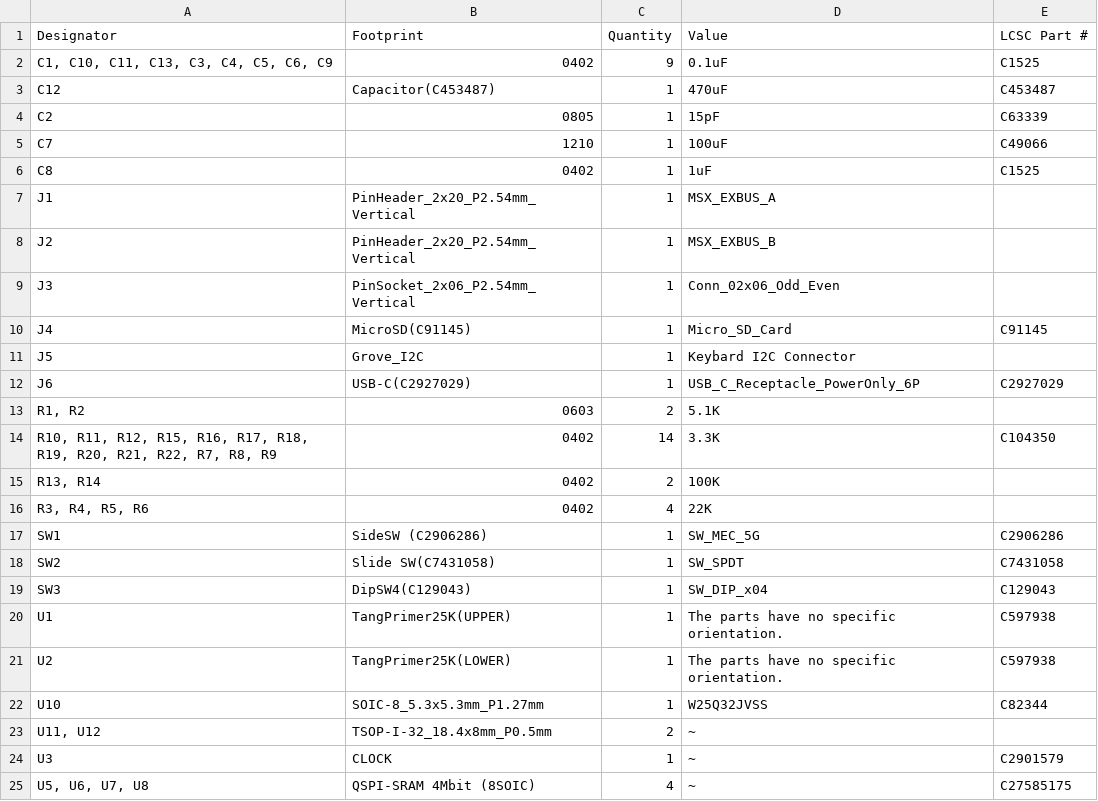
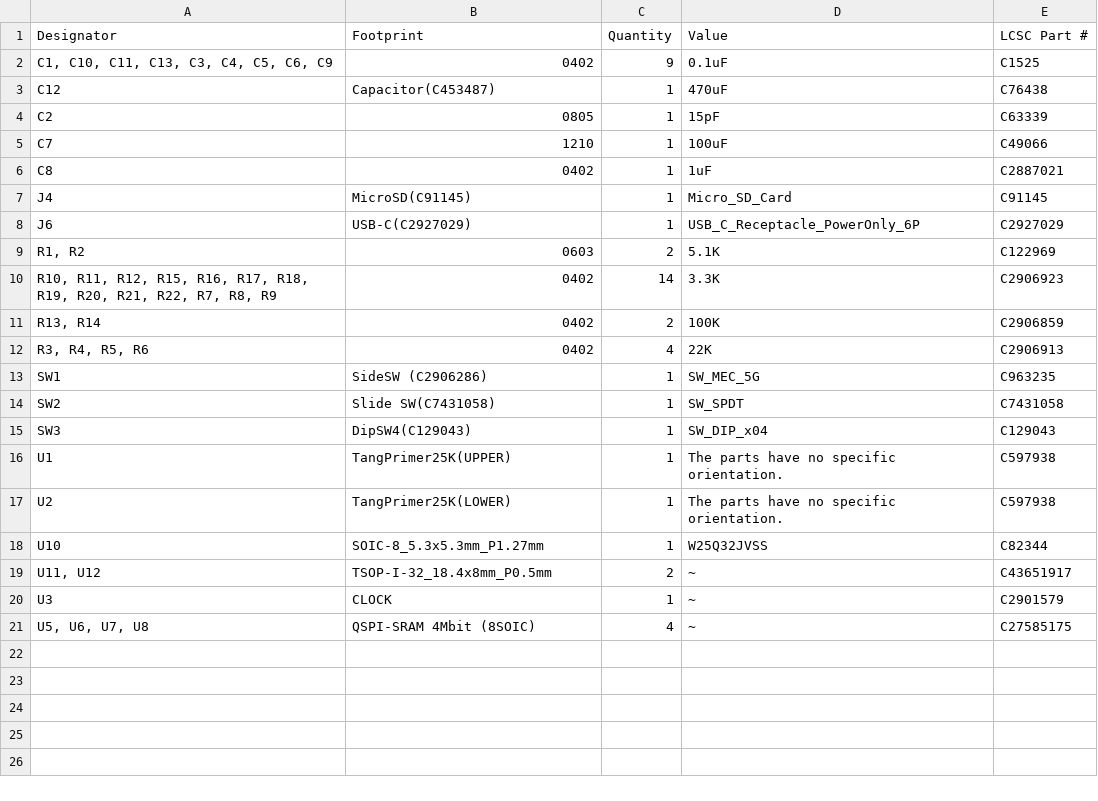
Before and after one commit to PanykSystem/FPGA_MSXtR, a CSV file: pcb/FPGA_MSXtR_Stack_CPU/production/bom.csv, drawn as a sheet.

```diff
--- a/pcb/FPGA_MSXtR_Stack_CPU/production/bom.csv
+++ b/pcb/FPGA_MSXtR_Stack_CPU/production/bom.csv
@@ -2,17 +2,13 @@
 "C1, C10, C11, C13, C3, C4, C5, C6, C9",0402,9,0.1uF,C1525
-C12,Capacitor(C453487),1,470uF,C453487
+C12,Capacitor(C453487),1,470uF,C76438
 C2,0805,1,15pF,C63339
 C7,1210,1,100uF,C49066
-C8,0402,1,1uF,C1525
-J1,PinHeader_2x20_P2.54mm_Vertical,1,MSX_EXBUS_A,
-J2,PinHeader_2x20_P2.54mm_Vertical,1,MSX_EXBUS_B,
-J3,PinSocket_2x06_P2.54mm_Vertical,1,Conn_02x06_Odd_Even,
+C8,0402,1,1uF,C2887021
 J4,MicroSD(C91145),1,Micro_SD_Card,C91145
-J5,Grove_I2C,1,Keybard I2C Connector,
 J6,USB-C(C2927029),1,USB_C_Receptacle_PowerOnly_6P,C2927029
-"R1, R2",0603,2,5.1K,
-"R10, R11, R12, R15, R16, R17, R18, R19, R20, R21, R22, R7, R8, R9",0402,14,3.3K,C104350
-"R13, R14",0402,2,100K,
-"R3, R4, R5, R6",0402,4,22K,
-SW1,SideSW (C2906286),1,SW_MEC_5G,C2906286
+"R1, R2",0603,2,5.1K,C122969
+"R10, R11, R12, R15, R16, R17, R18, R19, R20, R21, R22, R7, R8, R9",0402,14,3.3K,C2906923
+"R13, R14",0402,2,100K,C2906859
+"R3, R4, R5, R6",0402,4,22K,C2906913
+SW1,SideSW (C2906286),1,SW_MEC_5G,C963235
 SW2,Slide SW(C7431058),1,SW_SPDT,C7431058
@@ -22,3 +18,3 @@ U2,TangPrimer25K(LOWER),1,"The parts have no specific orientation.",C597938
 U10,SOIC-8_5.3x5.3mm_P1.27mm,1,W25Q32JVSS,C82344
-"U11, U12",TSOP-I-32_18.4x8mm_P0.5mm,2,~,
+"U11, U12",TSOP-I-32_18.4x8mm_P0.5mm,2,~,C43651917
 U3,CLOCK,1,~,C2901579
```
Also changed, not shown: 27 other files.
